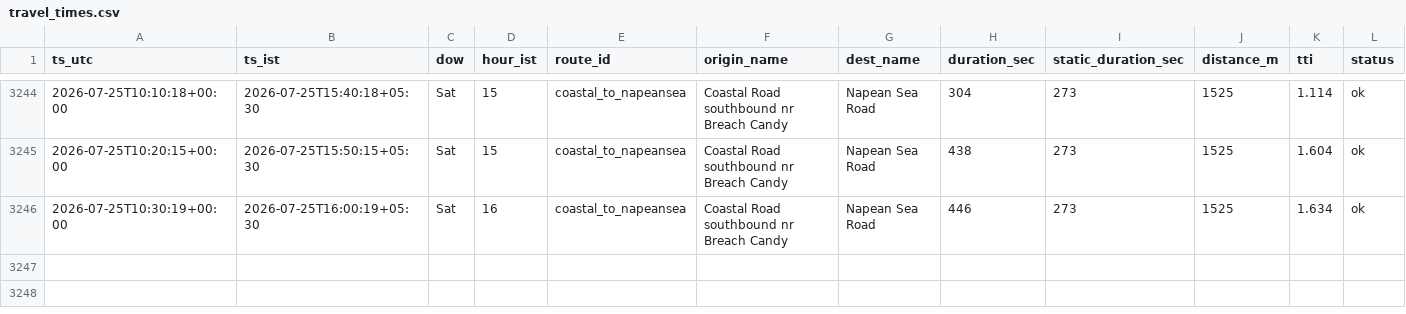
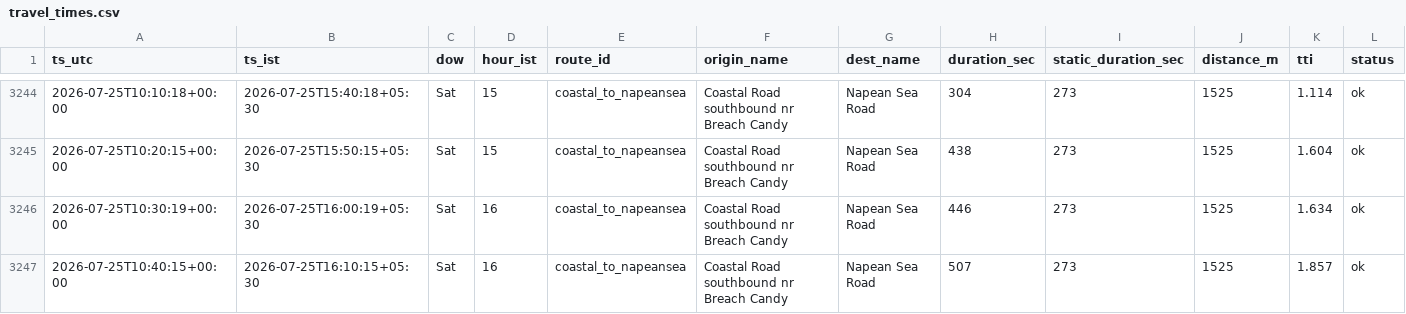
Before and after one commit to jayvaidya/coastal-road-travel-time, a CSV file: data/travel_times.csv, drawn as a sheet; only a part is shown, gaps mark what is left out; the diff names each change by its address in the sheet, - before the commit and + after, or states it on an @@ line.

Commit message:
data: travel times 2026-07-25T10:40Z

```diff
--- a/data/travel_times.csv
+++ b/data/travel_times.csv
+row 3247: 2026-07-25T10:40:15+00:00 | 2026-07-25T16:10:15+05:30 | Sat | 16 | coastal_to_napeansea | Coastal Road southbound nr Breach Candy | Napean Sea Road | 507 | 273 | 1525 | 1.857 | ok
```
